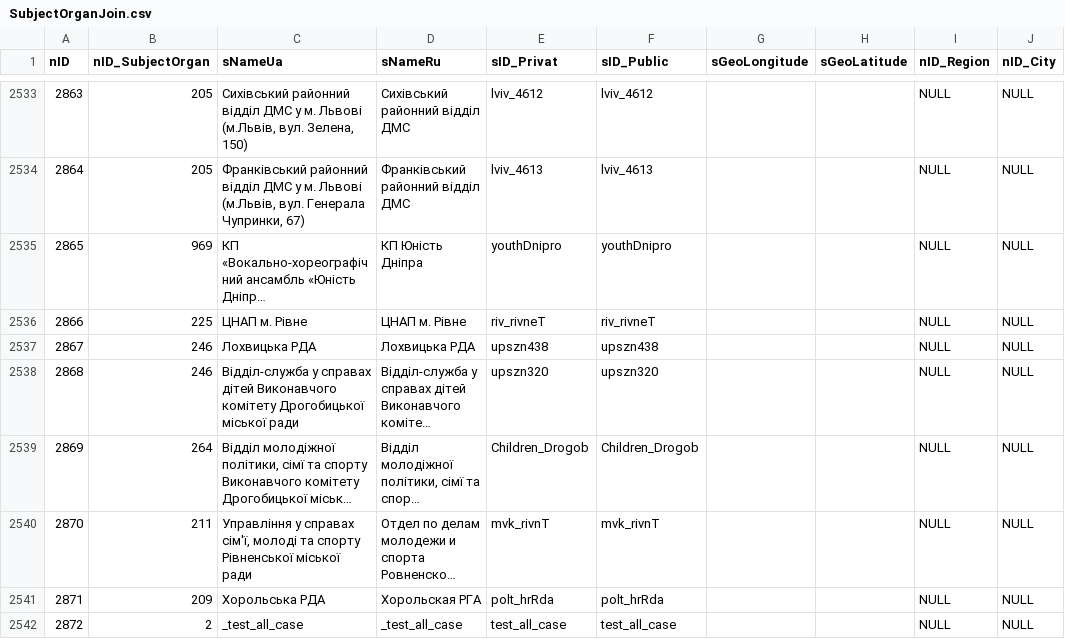
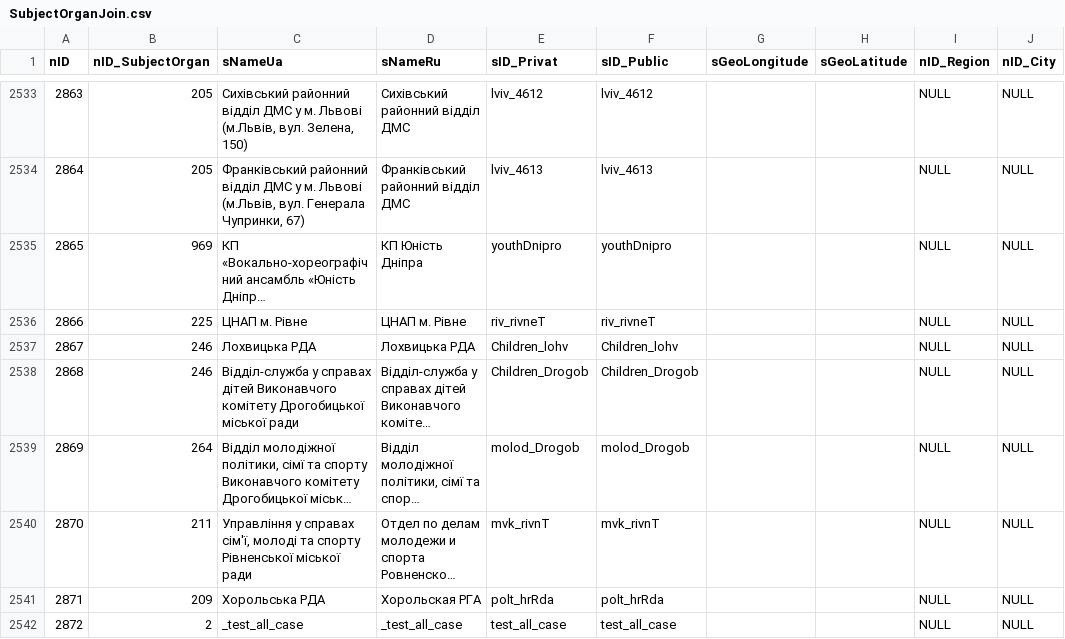
Before and after one commit to iGov-UA/i, a CSV file: wf-central/src/main/resources/data/SubjectOrganJoin.csv, drawn as a sheet; only a part is shown, gaps mark what is left out; long unchanged cells end in …; the diff names each change by its address in the sheet, - before the commit and + after, or states it on an @@ line.

Commit message:
группы для лохвицы

```diff
--- a/wf-central/src/main/resources/data/SubjectOrganJoin.csv
+++ b/wf-central/src/main/resources/data/SubjectOrganJoin.csv
-E2537 (sID_Privat): upszn438
+E2537 (sID_Privat): Children_lohv
-F2537 (sID_Public): upszn438
+F2537 (sID_Public): Children_lohv
-E2538 (sID_Privat): upszn320
+E2538 (sID_Privat): Children_Drogob
-F2538 (sID_Public): upszn320
+F2538 (sID_Public): Children_Drogob
-E2539 (sID_Privat): Children_Drogob
+E2539 (sID_Privat): molod_Drogob
-F2539 (sID_Public): Children_Drogob
+F2539 (sID_Public): molod_Drogob
```
